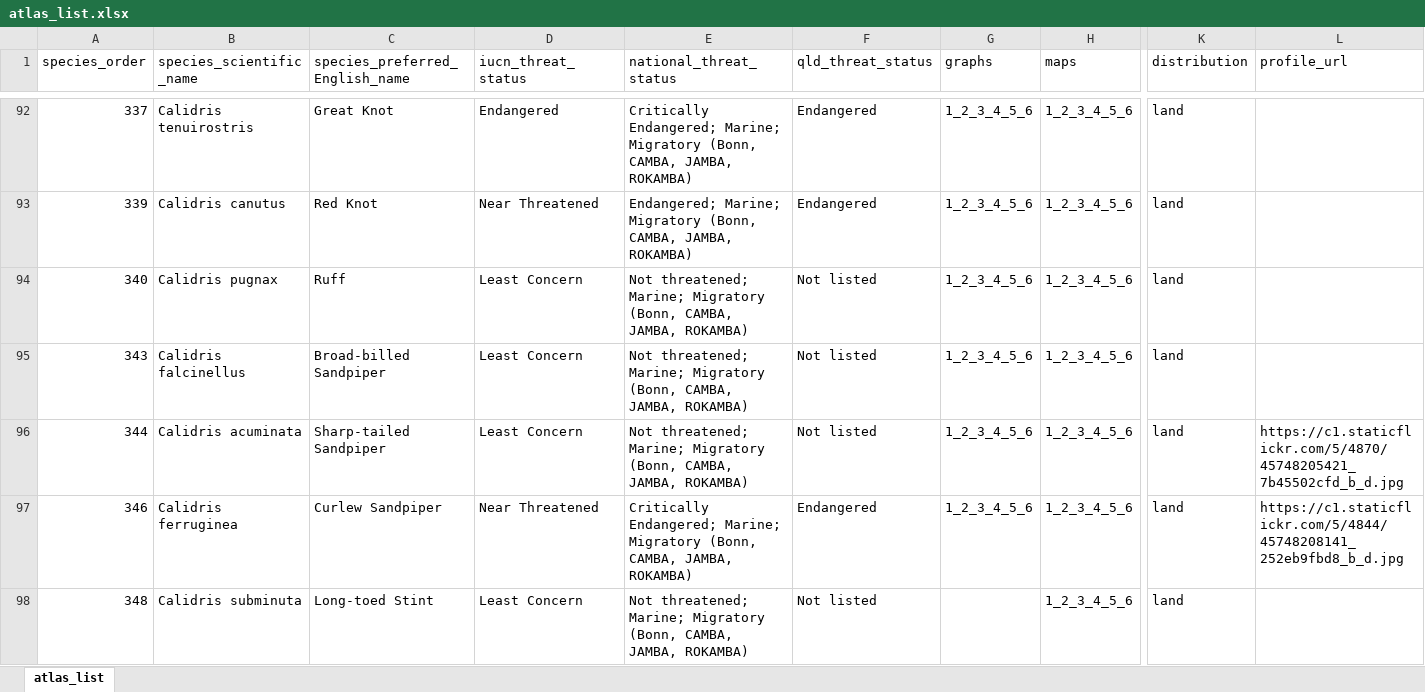
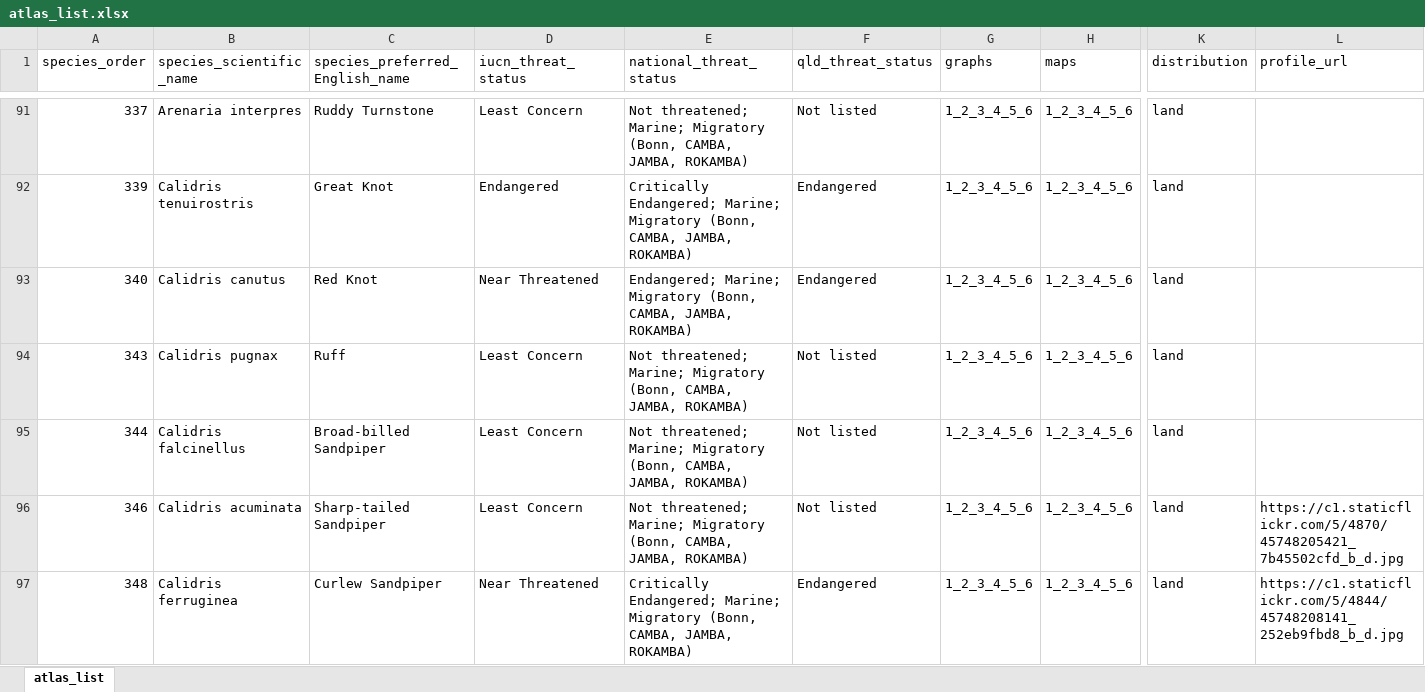
Before and after one commit to bird-team/brisbane-bird-atlas, an Excel workbook: data/species/atlas_list.xlsx, sheet atlas_list, drawn as a sheet; only a part is shown, gaps mark what is left out; values as stored, in another font and other column widths than the file's, no borders; addresses are those after the commit; the diff covers the shown part only; the diff names each change by its address in the sheet, - before the commit and + after, or states it on an @@ line.

```diff
--- a/data/species/atlas_list.xlsx (sheet atlas_list)
+++ b/data/species/atlas_list.xlsx (sheet atlas_list)
-B91 (species_scientific_name): Calidris tenuirostris
+B91 (species_scientific_name): Arenaria interpres
-C91 (species_preferred_English_name): Great Knot
+C91 (species_preferred_English_name): Ruddy Turnstone
-D91 (iucn_threat_status): Endangered
+D91 (iucn_threat_status): Least Concern
-E91 (national_threat_status): Critically Endangered; Marine; Migratory…
+E91 (national_threat_status): Not threatened; Marine; Migratory…
-F91 (qld_threat_status): Endangered
+F91 (qld_threat_status): Not listed
-B92 (species_scientific_name): Calidris canutus
+B92 (species_scientific_name): Calidris tenuirostris
-C92 (species_preferred_English_name): Red Knot
+C92 (species_preferred_English_name): Great Knot
-D92 (iucn_threat_status): Near Threatened
+D92 (iucn_threat_status): Endangered
-E92 (national_threat_status): Endangered; Marine;…
+E92 (national_threat_status): Critically Endangered; Marine;…
-B93 (species_scientific_name): Calidris pugnax
+B93 (species_scientific_name): Calidris canutus
-C93 (species_preferred_English_name): Ruff
+C93 (species_preferred_English_name): Red Knot
-D93 (iucn_threat_status): Least Concern
+D93 (iucn_threat_status): Near Threatened
-E93 (national_threat_status): Not threatened; Marine; Migratory…
+E93 (national_threat_status): Endangered; Marine; Migratory…
-F93 (qld_threat_status): Not listed
+F93 (qld_threat_status): Endangered
-B94 (species_scientific_name): Calidris falcinellus
+B94 (species_scientific_name): Calidris pugnax
-C94 (species_preferred_English_name): Broad-billed Sandpiper
+C94 (species_preferred_English_name): Ruff
-B95 (species_scientific_name): Calidris acuminata
+B95 (species_scientific_name): Calidris falcinellus
-C95 (species_preferred_English_name): Sharp-tailed Sandpiper
+C95 (species_preferred_English_name): Broad-billed Sandpiper
-L95 (profile_url): https://c1.staticflickr.com/5/4870/45748205421_7b45502cfd_b_d.jpg
+L95 (profile_url): (empty)
-B96 (species_scientific_name): Calidris ferruginea
+B96 (species_scientific_name): Calidris acuminata
-C96 (species_preferred_English_name): Curlew Sandpiper
+C96 (species_preferred_English_name): Sharp-tailed Sandpiper
-D96 (iucn_threat_status): Near Threatened
+D96 (iucn_threat_status): Least Concern
-E96 (national_threat_status): Critically Endangered; Marine; Migratory…
+E96 (national_threat_status): Not threatened; Marine; Migratory…
-F96 (qld_threat_status): Endangered
+F96 (qld_threat_status): Not listed
-L96 (profile_url): https://c1.staticflickr.com/5/4844/45748208141_252eb9fbd8_b_d.jpg
+L96 (profile_url): https://c1.staticflickr.com/5/4870/45748205421_7b45502cfd_b_d.jpg
-B97 (species_scientific_name): Calidris subminuta
+B97 (species_scientific_name): Calidris ferruginea
-C97 (species_preferred_English_name): Long-toed Stint
+C97 (species_preferred_English_name): Curlew Sandpiper
-D97 (iucn_threat_status): Least Concern
+D97 (iucn_threat_status): Near Threatened
-E97 (national_threat_status): Not threatened; Marine; Migratory…
+E97 (national_threat_status): Critically Endangered; Marine; Migratory…
-F97 (qld_threat_status): Not listed
+F97 (qld_threat_status): Endangered
-G97 (graphs): (empty)
+G97 (graphs): 1_2_3_4_5_6
-L97 (profile_url): (empty)
+L97 (profile_url): https://c1.staticflickr.com/5/4844/45748208141_252eb9fbd8_b_d.jpg
```
Also changed, not shown: 3 added rows, 1 removed row and 888 edited cells elsewhere in this sheet, 3 other files.
